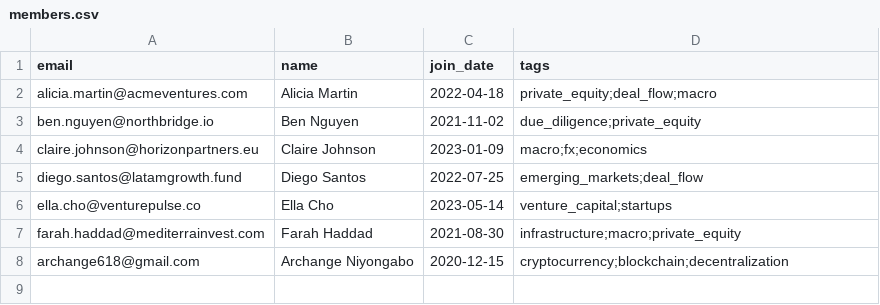
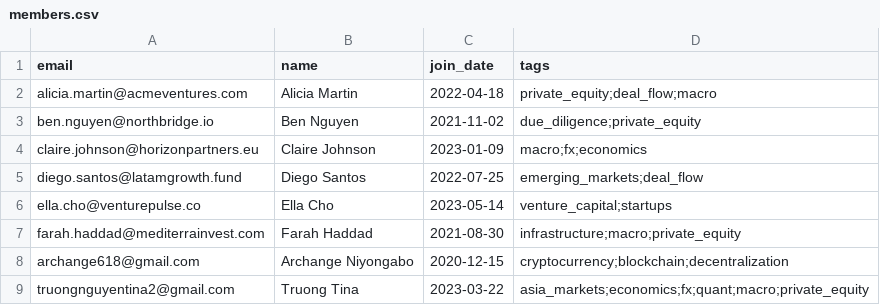
Before and after one commit to Noptus/wayve, a CSV file: members.csv, drawn as a sheet.

```diff
--- a/members.csv
+++ b/members.csv
@@ -8 +8,2 @@ farah.haddad@mediterrainvest.com,Farah Haddad,2021-08-30,"infrastructure;macro;p
 archange618@gmail.com,Archange Niyongabo,2020-12-15,"cryptocurrency;blockchain;decentralization"
+truongnguyentina2@gmail.com,Truong Tina,2023-03-22,"asia_markets;economics;fx;quant;macro;private_equity"
```
Also changed, not shown: rss_list.csv, 7 other files.
